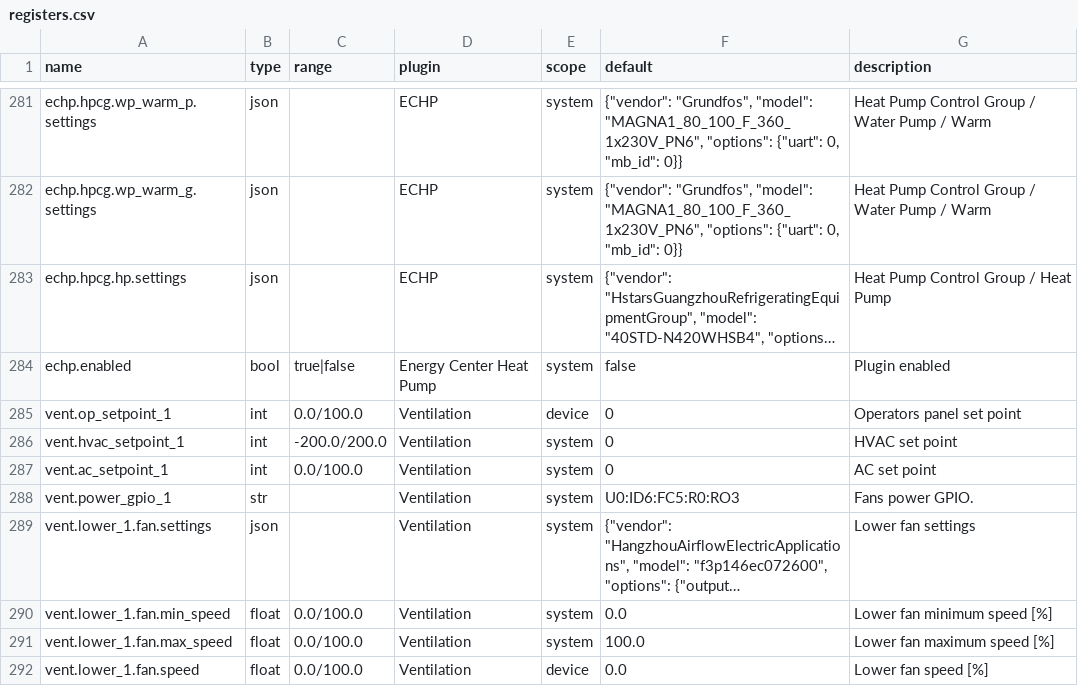
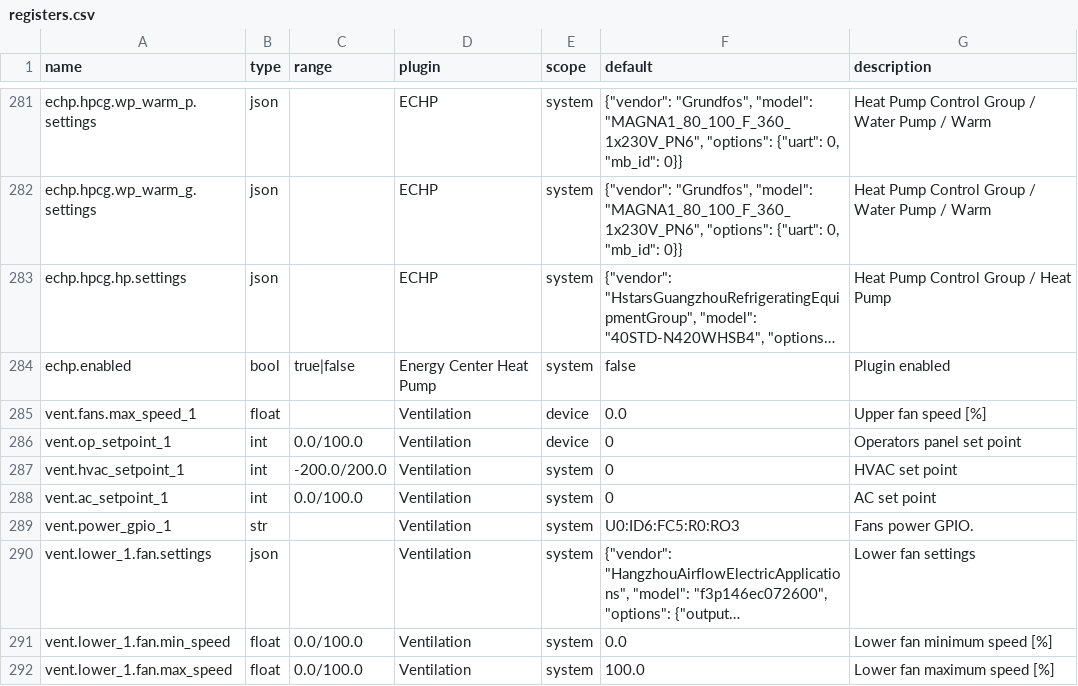
Before and after one commit to bgerp/ztm, a CSV file: registers.csv, drawn as a sheet; only a part is shown, gaps mark what is left out; the shorter side is filled out with more unchanged rows; long unchanged cells end in ….

Commit message:
Add register for fan max speed

```diff
--- a/registers.csv
+++ b/registers.csv
@@ -284,2 +284,3 @@
 "echp.enabled","bool","true|false","Energy Center Heat Pump","system","false","Plugin enabled"
+"vent.fans.max_speed_1","float","","Ventilation","device",0.0,"Upper fan speed [%]"
 "vent.op_setpoint_1","int","0.0/100.0","Ventilation","device",0,"Operators panel set point"
```
Also changed, not shown: 1 other file.
